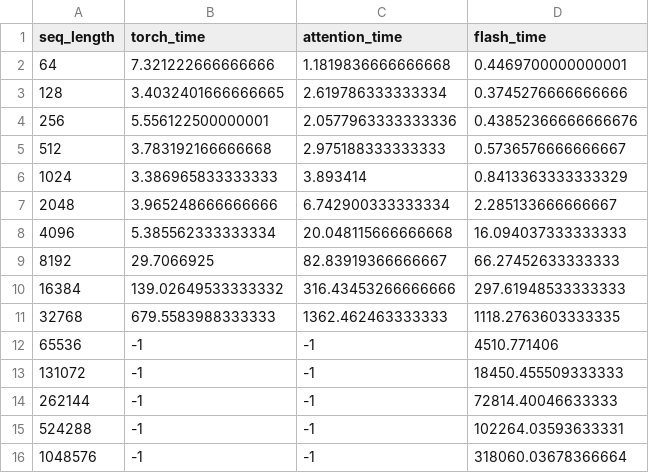
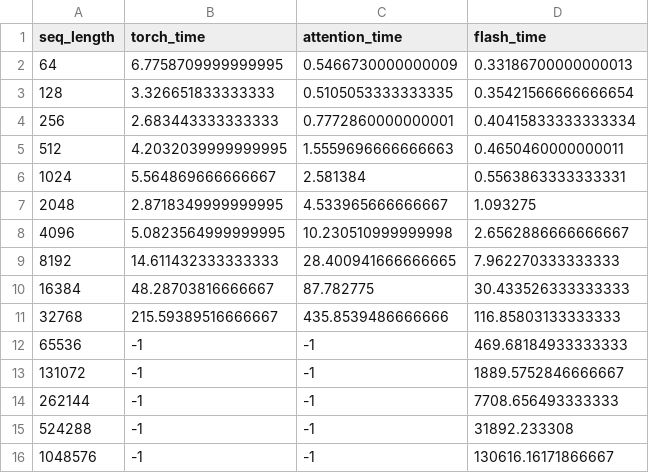
Before and after one commit to Starbix/KU-PMPH-25, a CSV file: project/out_128_sweep.csv, drawn as a sheet.

```diff
--- a/project/out_128_sweep.csv
+++ b/project/out_128_sweep.csv
@@ -1,16 +1,16 @@
 seq_length,torch_time,attention_time,flash_time
-64,7.321222666666666,1.1819836666666668,0.4469700000000001
-128,3.4032401666666665,2.619786333333334,0.3745276666666666
-256,5.556122500000001,2.0577963333333336,0.43852366666666676
-512,3.783192166666668,2.975188333333333,0.5736576666666667
-1024,3.386965833333333,3.893414,0.8413363333333329
-2048,3.965248666666666,6.742900333333334,2.285133666666667
-4096,5.385562333333334,20.048115666666668,16.094037333333333
-8192,29.7066925,82.83919366666667,66.27452633333333
-16384,139.02649533333332,316.43453266666666,297.61948533333333
-32768,679.5583988333333,1362.462463333333,1118.2763603333335
-65536,-1,-1,4510.771406
-131072,-1,-1,18450.455509333333
-262144,-1,-1,72814.40046633333
-524288,-1,-1,102264.03593633331
-1048576,-1,-1,318060.03678366664
+64,6.7758709999999995,0.5466730000000009,0.33186700000000013
+128,3.326651833333333,0.5105053333333335,0.35421566666666654
+256,2.683443333333333,0.7772860000000001,0.40415833333333334
+512,4.2032039999999995,1.5559696666666663,0.4650460000000011
+1024,5.564869666666667,2.581384,0.5563863333333331
+2048,2.8718349999999995,4.533965666666667,1.093275
+4096,5.0823564999999995,10.230510999999998,2.6562886666666667
+8192,14.611432333333333,28.400941666666665,7.962270333333333
+16384,48.28703816666667,87.782775,30.433526333333333
+32768,215.59389516666667,435.8539486666666,116.85803133333333
+65536,-1,-1,469.68184933333333
+131072,-1,-1,1889.5752846666667
+262144,-1,-1,7708.656493333333
+524288,-1,-1,31892.233308
+1048576,-1,-1,130616.16171866667
```
Also changed, not shown: 3 other files.
